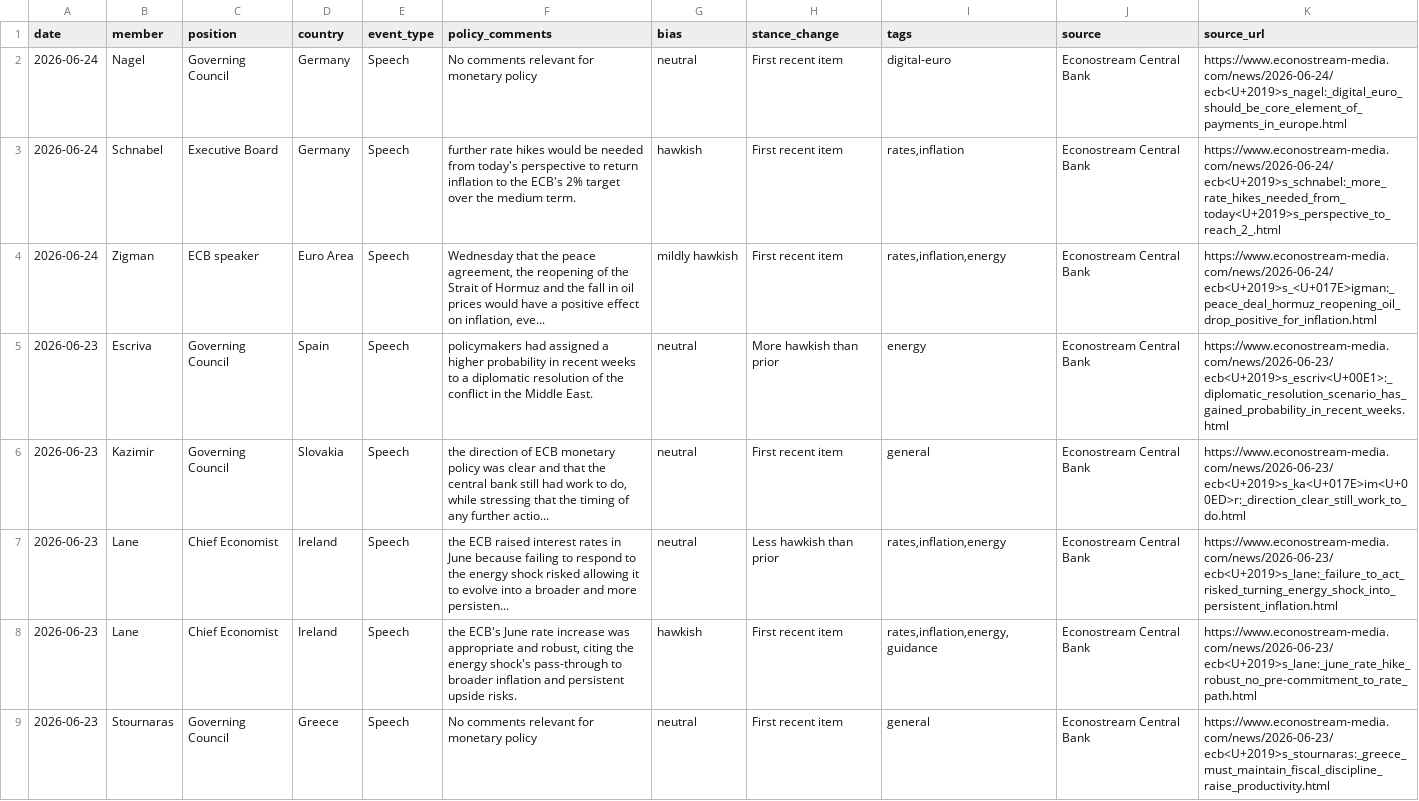
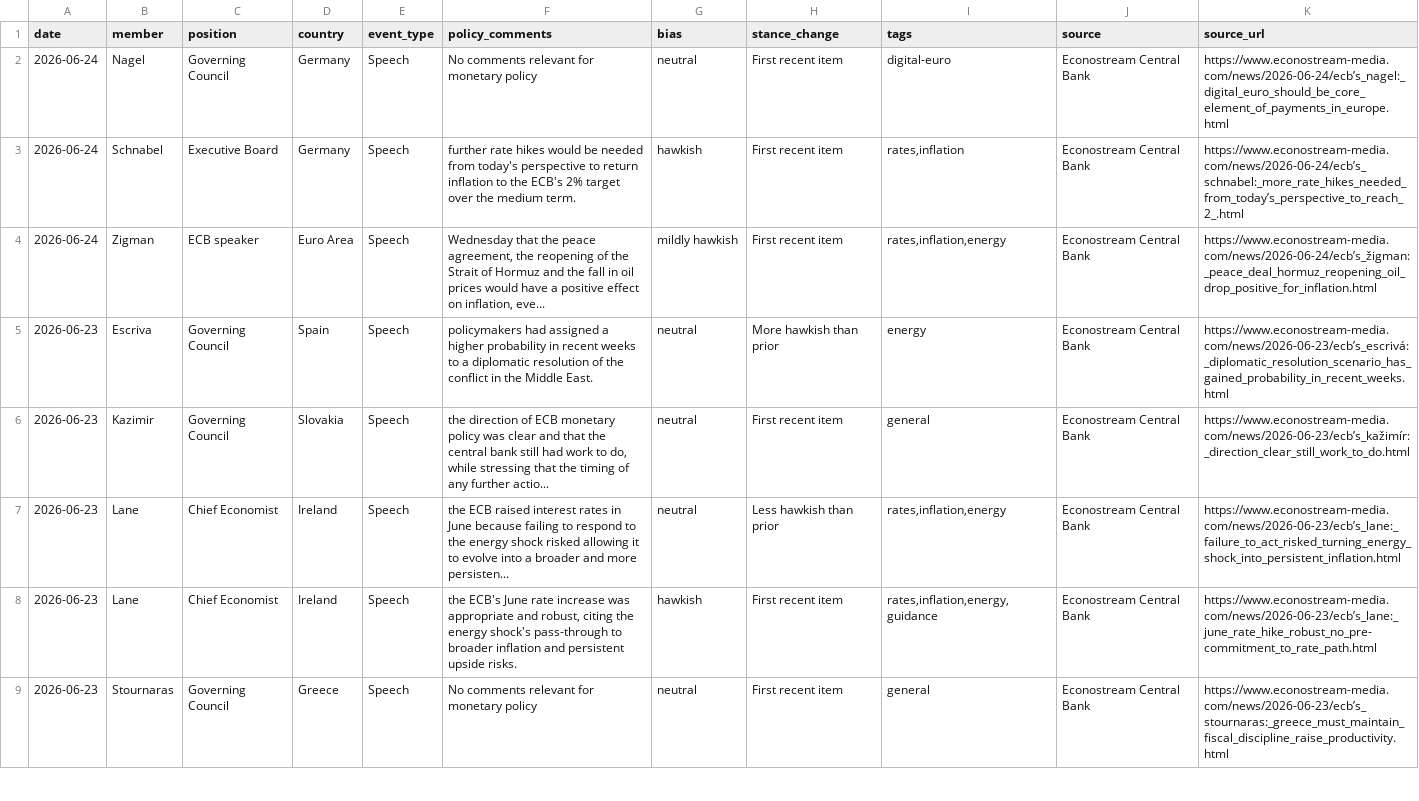
Before and after one commit to aliceodrumond/EuropeMonitor, a CSV file: data/processed/ecb_speakers.csv, drawn as a sheet; only a part is shown; the diff covers the shown part only; the diff names each change by its address in the sheet, - before the commit and + after, or states it on an @@ line.

Commit message:
Update Europe monitor data 2026-06-25 12:03

```diff
--- a/data/processed/ecb_speakers.csv
+++ b/data/processed/ecb_speakers.csv
-K2 (source_url): https://www.econostream-media.com/news/2026-06-24/ecb<U+2019>s_nagel:_digital_euro_should_be_core_element_of_payments_in_europe.html
+K2 (source_url): https://www.econostream-media.com/news/2026-06-24/ecb’s_nagel:_digital_euro_should_be_core_element_of_payments_in_europe.html
-K3 (source_url): https://www.econostream-media.com/news/2026-06-24/ecb<U+2019>s_schnabel:_more_rate_hikes_needed_from_today<U+2019>s_perspective_to_reach_2_.html
+K3 (source_url): https://www.econostream-media.com/news/2026-06-24/ecb’s_schnabel:_more_rate_hikes_needed_from_today’s_perspective_to_reach_2_.html
-K4 (source_url): https://www.econostream-media.com/news/2026-06-24/ecb<U+2019>s_<U+017E>igman:_peace_deal_hormuz_reopening_oil_drop_positive_for_inflation.html
+K4 (source_url): https://www.econostream-media.com/news/2026-06-24/ecb’s_žigman:_peace_deal_hormuz_reopening_oil_drop_positive_for_inflation.html
-K5 (source_url): https://www.econostream-media.com/news/2026-06-23/ecb<U+2019>s_escriv<U+00E1>:_diplomatic_resolution_scenario_has_gained_probability_in_recent_weeks.html
+K5 (source_url): https://www.econostream-media.com/news/2026-06-23/ecb’s_escrivá:_diplomatic_resolution_scenario_has_gained_probability_in_recent_weeks.html
-K6 (source_url): https://www.econostream-media.com/news/2026-06-23/ecb<U+2019>s_ka<U+017E>im<U+00ED>r:_direction_clear_still_work_to_do.html
+K6 (source_url): https://www.econostream-media.com/news/2026-06-23/ecb’s_kažimír:_direction_clear_still_work_to_do.html
-K7 (source_url): https://www.econostream-media.com/news/2026-06-23/ecb<U+2019>s_lane:_failure_to_act_risked_turning_energy_shock_into_persistent_inflation.html
+K7 (source_url): https://www.econostream-media.com/news/2026-06-23/ecb’s_lane:_failure_to_act_risked_turning_energy_shock_into_persistent_inflation.html
-K8 (source_url): https://www.econostream-media.com/news/2026-06-23/ecb<U+2019>s_lane:_june_rate_hike_robust_no_pre-commitment_to_rate_path.html
+K8 (source_url): https://www.econostream-media.com/news/2026-06-23/ecb’s_lane:_june_rate_hike_robust_no_pre-commitment_to_rate_path.html
-K9 (source_url): https://www.econostream-media.com/news/2026-06-23/ecb<U+2019>s_stournaras:_greece_must_maintain_fiscal_discipline_raise_productivity.html
+K9 (source_url): https://www.econostream-media.com/news/2026-06-23/ecb’s_stournaras:_greece_must_maintain_fiscal_discipline_raise_productivity.html
```
Also changed, not shown: 2 removed rows and 6 edited cells elsewhere in this file, 2 other files.
